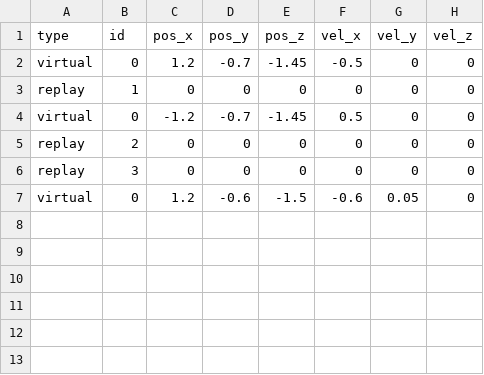
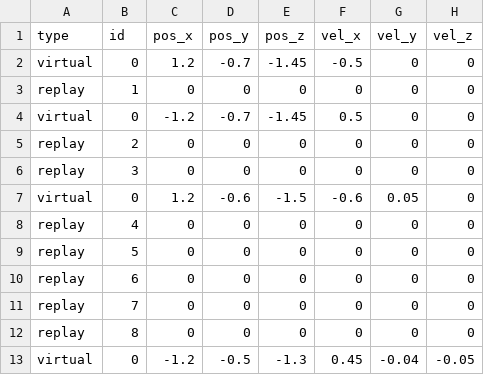
Before and after one commit to nikhil-sethi/drone-mpc-planner, a CSV file: base/benchmark/benchmark_short.csv, drawn as a sheet; the diff names each change by its address in the sheet, - before the commit and + after, or states it on an @@ line.

Commit message:
Extend short benchmark to 8 replays, 4 virtual moths

```diff
--- a/base/benchmark/benchmark_short.csv
+++ b/base/benchmark/benchmark_short.csv
+row 8: replay | 4 | 0 | 0 | 0 | 0 | 0 | 0
+row 9: replay | 5 | 0 | 0 | 0 | 0 | 0 | 0
+row 10: replay | 6 | 0 | 0 | 0 | 0 | 0 | 0
+row 11: replay | 7 | 0 | 0 | 0 | 0 | 0 | 0
+row 12: replay | 8 | 0 | 0 | 0 | 0 | 0 | 0
+row 13: virtual | 0 | -1.2 | -0.5 | -1.3 | 0.45 | -0.04 | -0.05
```
